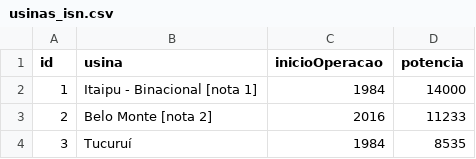
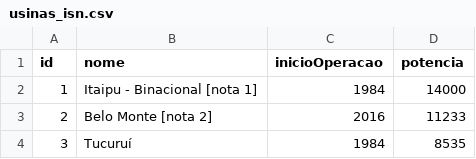
Before and after one commit to emersonlaurentino/uhe, a CSV file: usinas_isn.csv, drawn as a sheet; only a part is shown.

Commit message:
renomea coluna

```diff
--- a/usinas_isn.csv
+++ b/usinas_isn.csv
@@ -1,2 +1,2 @@
-id,usina,inicioOperacao,potencia
+id,nome,inicioOperacao,potencia
 1,Itaipu - Binacional [nota 1],1984,14000
```
